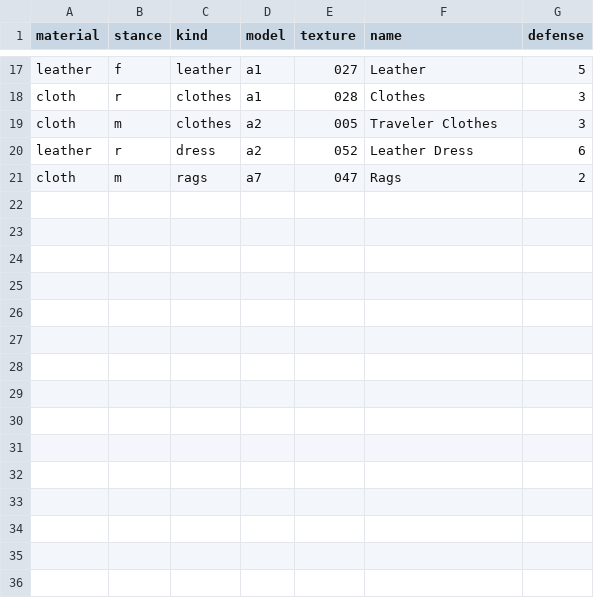
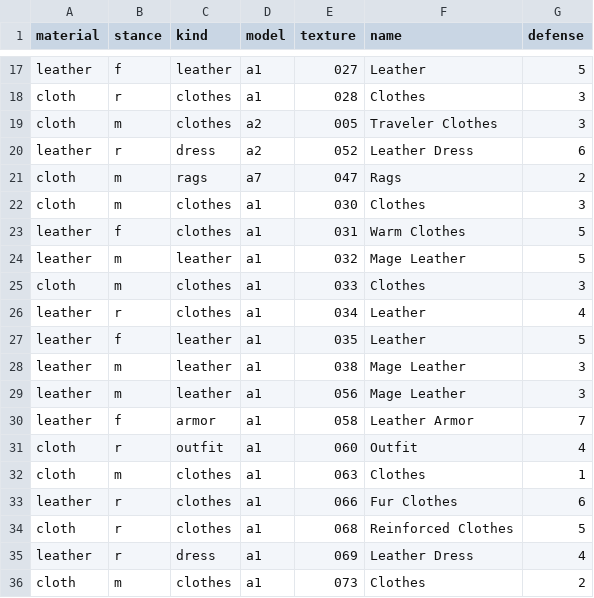
Before and after one commit to foerstj/npc-clothes, a CSV file: gaspy/jinja/npc-clothes/items.csv, drawn as a sheet; only a part is shown, gaps mark what is left out; the diff names each change by its address in the sheet, - before the commit and + after, or states it on an @@ line.

```diff
--- a/gaspy/jinja/npc-clothes/items.csv
+++ b/gaspy/jinja/npc-clothes/items.csv
+row 22: cloth | m | clothes | a1 | 030 | Clothes | 3
+row 23: leather | f | clothes | a1 | 031 | Warm Clothes | 5
+row 24: leather | m | leather | a1 | 032 | Mage Leather | 5
+row 25: cloth | m | clothes | a1 | 033 | Clothes | 3
+row 26: leather | r | clothes | a1 | 034 | Leather | 4
+row 27: leather | f | leather | a1 | 035 | Leather | 5
+row 28: leather | m | leather | a1 | 038 | Mage Leather | 3
+row 29: leather | m | leather | a1 | 056 | Mage Leather | 3
+row 30: leather | f | armor | a1 | 058 | Leather Armor | 7
+row 31: cloth | r | outfit | a1 | 060 | Outfit | 4
+row 32: cloth | m | clothes | a1 | 063 | Clothes | 1
+row 33: leather | r | clothes | a1 | 066 | Fur Clothes | 6
+row 34: cloth | r | clothes | a1 | 068 | Reinforced Clothes | 5
+row 35: leather | r | dress | a1 | 069 | Leather Dress | 4
+row 36: cloth | m | clothes | a1 | 073 | Clothes | 2
```
Also changed, not shown: 16 other files.
